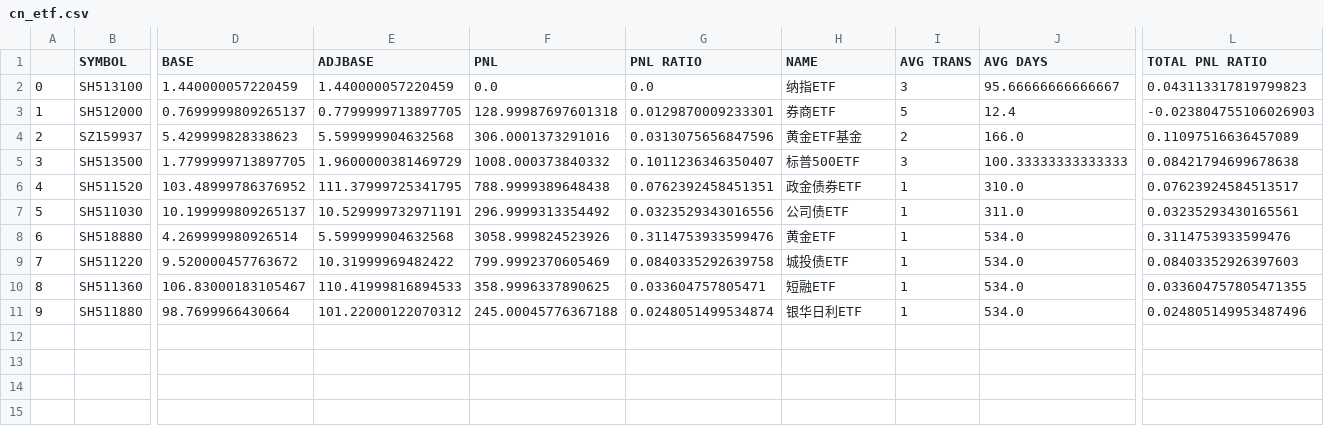
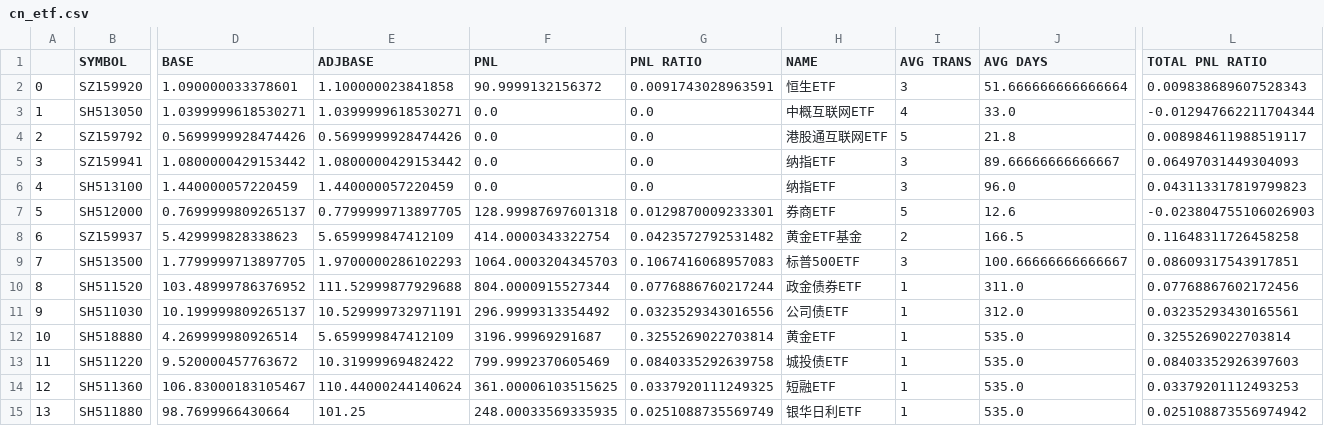
Before and after one commit to joeyrensh/pub_finance, a CSV file: pub_finance/finance/data/cn_etf.csv, drawn as a sheet; only a part is shown, gaps mark what is left out; addresses are those after the commit; rows hold the shown columns only; the diff names each change by its address in the sheet, - before the commit and + after, or states it on an @@ line.

```diff
--- a/pub_finance/finance/data/cn_etf.csv
+++ b/pub_finance/finance/data/cn_etf.csv
+row 2: 0 | SZ159920 | 1.090000033378601 | 1.100000023841858 | 90.9999132156372 | 0.0091743028963591 | 恒生ETF | 3 | 51.666666666666664 | 0.009838689607528343
+row 3: 1 | SH513050 | 1.0399999618530271 | 1.0399999618530271 | 0.0 | 0.0 | 中概互联网ETF | 4 | 33.0 | -0.012947662211704344
+row 4: 2 | SZ159792 | 0.5699999928474426 | 0.5699999928474426 | 0.0 | 0.0 | 港股通互联网ETF | 5 | 21.8 | 0.008984611988519117
+row 5: 3 | SZ159941 | 1.0800000429153442 | 1.0800000429153442 | 0.0 | 0.0 | 纳指ETF | 3 | 89.66666666666667 | 0.06497031449304093
@@ column A renumbered from row 6 down @@
-J6 (AVG DAYS): 95.66666666666667
+J6 (AVG DAYS): 96.0
-J7 (AVG DAYS): 12.4
+J7 (AVG DAYS): 12.6
-E8 (ADJBASE): 5.599999904632568
+E8 (ADJBASE): 5.659999847412109
-F8 (PNL): 306.0001373291016
+F8 (PNL): 414.0000343322754
-G8 (PNL RATIO): 0.0313075656847596
+G8 (PNL RATIO): 0.0423572792531482
-J8 (AVG DAYS): 166.0
+J8 (AVG DAYS): 166.5
-L8 (TOTAL PNL RATIO): 0.11097516636457089
+L8 (TOTAL PNL RATIO): 0.11648311726458258
-E9 (ADJBASE): 1.9600000381469729
+E9 (ADJBASE): 1.9700000286102293
-F9 (PNL): 1008.000373840332
+F9 (PNL): 1064.0003204345703
-G9 (PNL RATIO): 0.1011236346350407
+G9 (PNL RATIO): 0.1067416068957083
-J9 (AVG DAYS): 100.33333333333333
+J9 (AVG DAYS): 100.66666666666667
-L9 (TOTAL PNL RATIO): 0.08421794699678638
+L9 (TOTAL PNL RATIO): 0.08609317543917851
-E10 (ADJBASE): 111.37999725341795
+E10 (ADJBASE): 111.52999877929688
-F10 (PNL): 788.9999389648438
+F10 (PNL): 804.0000915527344
-G10 (PNL RATIO): 0.0762392458451351
+G10 (PNL RATIO): 0.0776886760217244
-J10 (AVG DAYS): 310.0
+J10 (AVG DAYS): 311.0
-L10 (TOTAL PNL RATIO): 0.07623924584513517
+L10 (TOTAL PNL RATIO): 0.07768867602172456
-J11 (AVG DAYS): 311.0
+J11 (AVG DAYS): 312.0
-E12 (ADJBASE): 5.599999904632568
+E12 (ADJBASE): 5.659999847412109
-F12 (PNL): 3058.999824523926
+F12 (PNL): 3196.99969291687
-G12 (PNL RATIO): 0.3114753933599476
+G12 (PNL RATIO): 0.3255269022703814
-J12:J15 (AVG DAYS): 534.0
+J12:J15 (AVG DAYS): 535.0
-L12 (TOTAL PNL RATIO): 0.3114753933599476
+L12 (TOTAL PNL RATIO): 0.3255269022703814
-E14 (ADJBASE): 110.41999816894533
+E14 (ADJBASE): 110.44000244140624
-F14 (PNL): 358.9996337890625
+F14 (PNL): 361.00006103515625
-G14 (PNL RATIO): 0.033604757805471
+G14 (PNL RATIO): 0.0337920111249325
-L14 (TOTAL PNL RATIO): 0.033604757805471355
+L14 (TOTAL PNL RATIO): 0.03379201112493253
-E15 (ADJBASE): 101.22000122070312
+E15 (ADJBASE): 101.25
-F15 (PNL): 245.00045776367188
+F15 (PNL): 248.00033569335935
-G15 (PNL RATIO): 0.0248051499534874
+G15 (PNL RATIO): 0.0251088735569749
-L15 (TOTAL PNL RATIO): 0.024805149953487496
+L15 (TOTAL PNL RATIO): 0.025108873556974942
```
Also changed, not shown: pub_finance/finance/data/cn_top5_pnltrend.csv, pub_finance/finance/data/us_stockdetail.csv, 18 other files.
